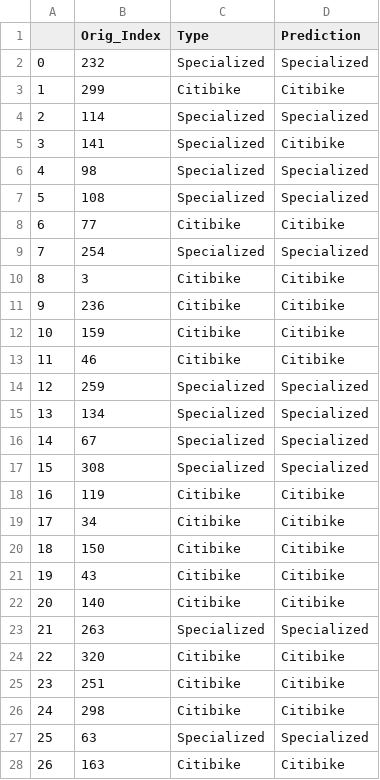
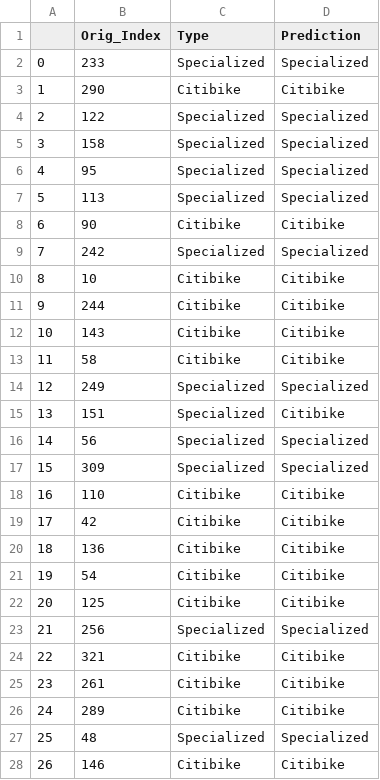
Before and after one commit to vflopez77/BicycleTripAnalysis, a CSV file: data/test_pred.csv, drawn as a sheet; only a part is shown; the diff covers the shown part only.

Commit message:
Additional data cleanup for prediction report

```diff
--- a/data/test_pred.csv
+++ b/data/test_pred.csv
@@ -1,28 +1,28 @@
 ,Orig_Index,Type,Prediction
-0,232,Specialized,Specialized
-1,299,Citibike,Citibike
-2,114,Specialized,Specialized
-3,141,Specialized,Citibike
-4,98,Specialized,Specialized
-5,108,Specialized,Specialized
-6,77,Citibike,Citibike
-7,254,Specialized,Specialized
-8,3,Citibike,Citibike
-9,236,Citibike,Citibike
-10,159,Citibike,Citibike
-11,46,Citibike,Citibike
-12,259,Specialized,Specialized
-13,134,Specialized,Specialized
-14,67,Specialized,Specialized
-15,308,Specialized,Specialized
-16,119,Citibike,Citibike
-17,34,Citibike,Citibike
-18,150,Citibike,Citibike
-19,43,Citibike,Citibike
-20,140,Citibike,Citibike
-21,263,Specialized,Specialized
-22,320,Citibike,Citibike
-23,251,Citibike,Citibike
-24,298,Citibike,Citibike
-25,63,Specialized,Specialized
-26,163,Citibike,Citibike
+0,233,Specialized,Specialized
+1,290,Citibike,Citibike
+2,122,Specialized,Specialized
+3,158,Specialized,Specialized
+4,95,Specialized,Specialized
+5,113,Specialized,Specialized
+6,90,Citibike,Citibike
+7,242,Specialized,Specialized
+8,10,Citibike,Citibike
+9,244,Citibike,Citibike
+10,143,Citibike,Citibike
+11,58,Citibike,Citibike
+12,249,Specialized,Specialized
+13,151,Specialized,Citibike
+14,56,Specialized,Specialized
+15,309,Specialized,Specialized
+16,110,Citibike,Citibike
+17,42,Citibike,Citibike
+18,136,Citibike,Citibike
+19,54,Citibike,Citibike
+20,125,Citibike,Citibike
+21,256,Specialized,Specialized
+22,321,Citibike,Citibike
+23,261,Citibike,Citibike
+24,289,Citibike,Citibike
+25,48,Specialized,Specialized
+26,146,Citibike,Citibike
```
Also changed, not shown: 63 edited cells elsewhere in this file, data/all_data.csv, 2 other files.
